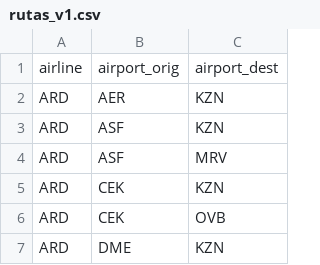
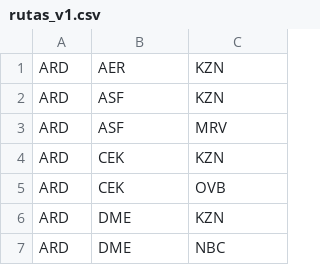
Before and after one commit to ajgarciarias10/Practica2, a CSV file: rutas_v1.csv, drawn as a sheet; only a part is shown; the shorter side is filled out with more unchanged rows.

```diff
--- a/rutas_v1.csv
+++ b/rutas_v1.csv
@@ -1,2 +1 @@
-airline;airport_orig;airport_dest
 ARD;AER;KZN
```
Also changed, not shown: 7 other files.
